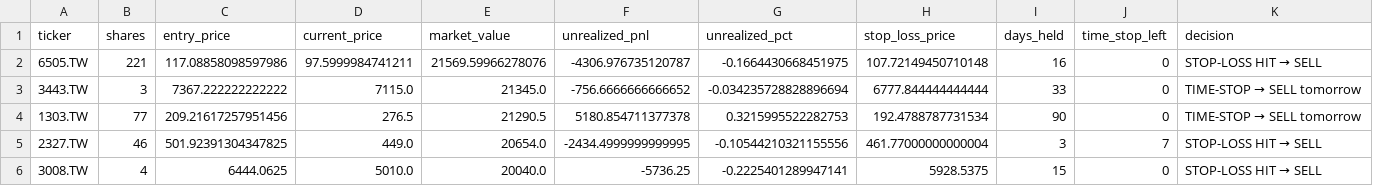
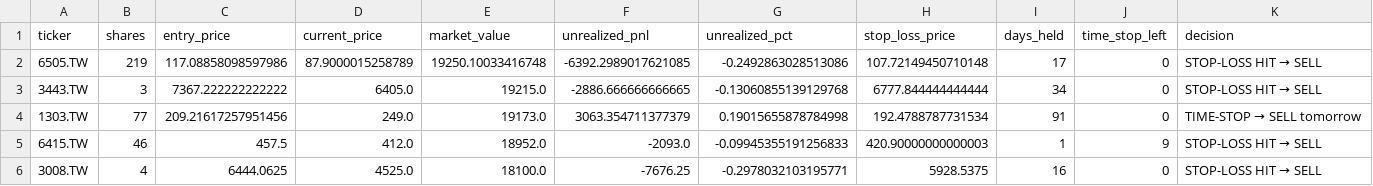
Before and after one commit to Yu-ChangCheng/PingPingPongPongTW, a CSV file: docs/data/holdings.csv, drawn as a sheet.

```diff
--- a/docs/data/holdings.csv
+++ b/docs/data/holdings.csv
@@ -1,6 +1,6 @@
 ticker,shares,entry_price,current_price,market_value,unrealized_pnl,unrealized_pct,stop_loss_price,days_held,time_stop_left,decision
-6505.TW,221,117.08858098597986,97.5999984741211,21569.59966278076,-4306.976735120787,-0.1664430668451975,107.72149450710148,16,0,STOP-LOSS HIT → SELL
-3443.TW,3,7367.222222222222,7115.0,21345.0,-756.6666666666652,-0.034235728828896694,6777.844444444444,33,0,TIME-STOP → SELL tomorrow
-1303.TW,77,209.21617257951456,276.5,21290.5,5180.854711377378,0.3215995522282753,192.4788787731534,90,0,TIME-STOP → SELL tomorrow
-2327.TW,46,501.92391304347825,449.0,20654.0,-2434.4999999999995,-0.10544210321155556,461.77000000000004,3,7,STOP-LOSS HIT → SELL
-3008.TW,4,6444.0625,5010.0,20040.0,-5736.25,-0.2225401289947141,5928.5375,15,0,STOP-LOSS HIT → SELL
+6505.TW,219,117.08858098597986,87.9000015258789,19250.10033416748,-6392.2989017621085,-0.2492863028513086,107.72149450710148,17,0,STOP-LOSS HIT → SELL
+3443.TW,3,7367.222222222222,6405.0,19215.0,-2886.666666666665,-0.13060855139129768,6777.844444444444,34,0,STOP-LOSS HIT → SELL
+1303.TW,77,209.21617257951456,249.0,19173.0,3063.354711377379,0.19015655878784998,192.4788787731534,91,0,TIME-STOP → SELL tomorrow
+6415.TW,46,457.5,412.0,18952.0,-2093.0,-0.09945355191256833,420.90000000000003,1,9,STOP-LOSS HIT → SELL
+3008.TW,4,6444.0625,4525.0,18100.0,-7676.25,-0.2978032103195771,5928.5375,16,0,STOP-LOSS HIT → SELL
```
Also changed, not shown: docs/data/live_portfolio_history.csv, docs/data/portfolio_history.csv, 9 other files.
